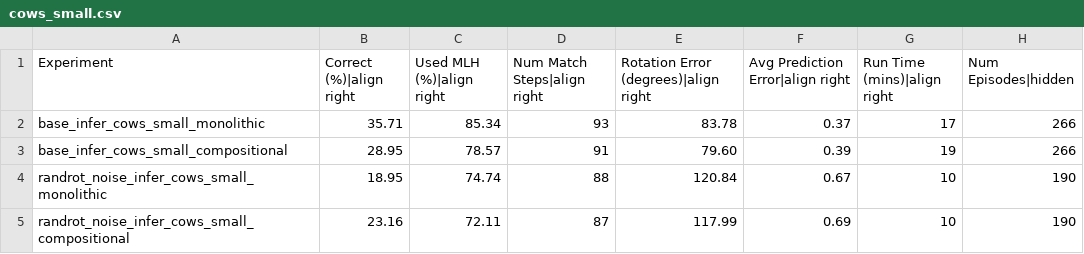
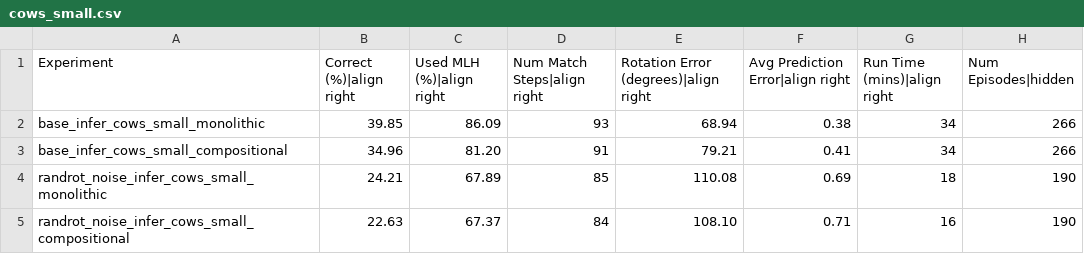
Before and after one commit to tristanls-tbp/tbp.monty, a CSV file: benchmarks/cows_small.csv, drawn as a sheet.

```diff
--- a/benchmarks/cows_small.csv
+++ b/benchmarks/cows_small.csv
@@ -1,5 +1,5 @@
 Experiment,Correct (%)|align right,Used MLH (%)|align right,Num Match Steps|align right,Rotation Error (degrees)|align right,Avg Prediction Error|align right,Run Time (mins)|align right,Num Episodes|hidden
-base_infer_cows_small_monolithic,35.71,85.34,93,83.78,0.37,17,266
-base_infer_cows_small_compositional,28.95,78.57,91,79.60,0.39,19,266
-randrot_noise_infer_cows_small_monolithic,18.95,74.74,88,120.84,0.67,10,190
-randrot_noise_infer_cows_small_compositional,23.16,72.11,87,117.99,0.69,10,190
+base_infer_cows_small_monolithic,39.85,86.09,93,68.94,0.38,34,266
+base_infer_cows_small_compositional,34.96,81.20,91,79.21,0.41,34,266
+randrot_noise_infer_cows_small_monolithic,24.21,67.89,85,110.08,0.69,18,190
+randrot_noise_infer_cows_small_compositional,22.63,67.37,84,108.10,0.71,16,190
```
Also changed, not shown: benchmarks/cows_large.csv, benchmarks/montymeetsworld.csv, 3 other files.
